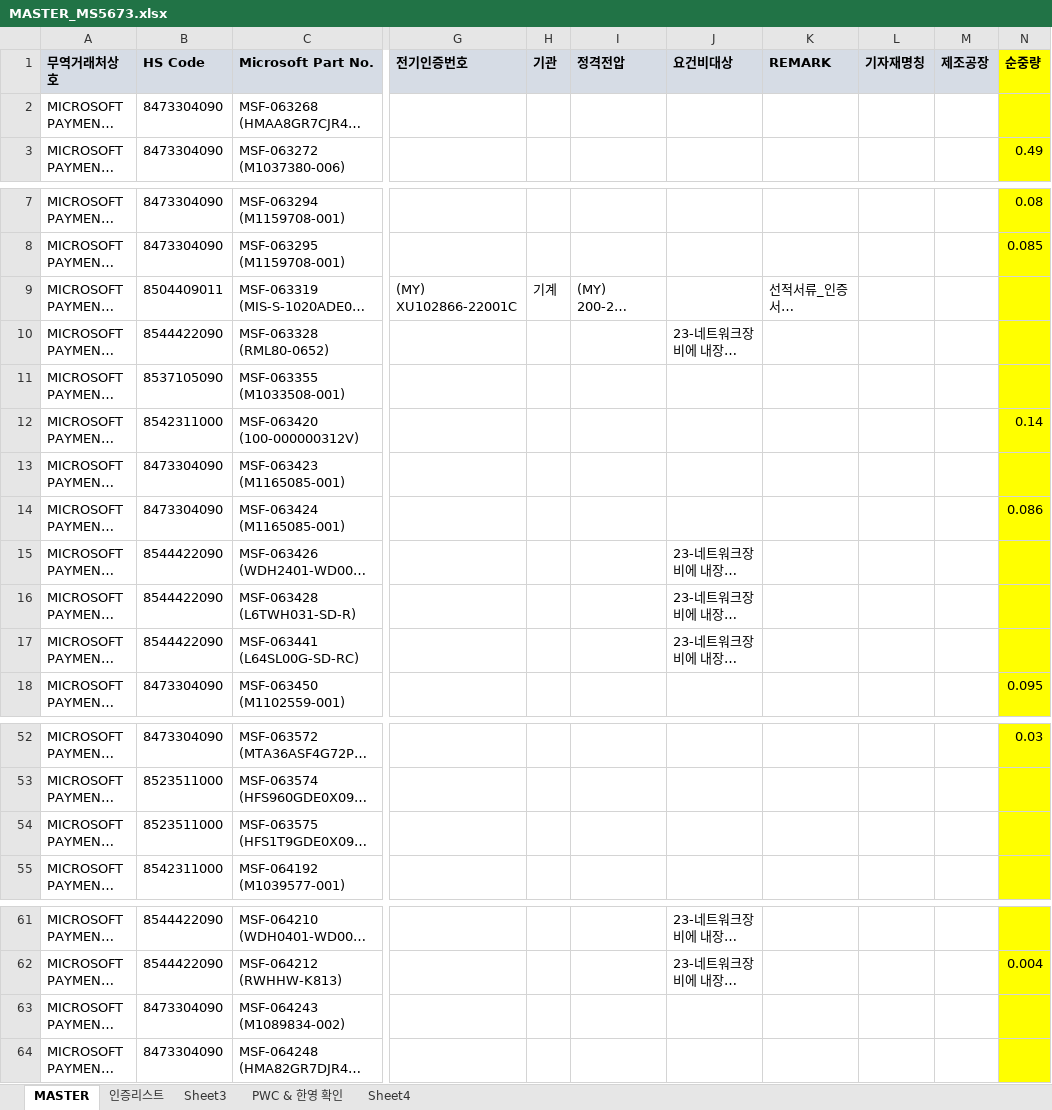
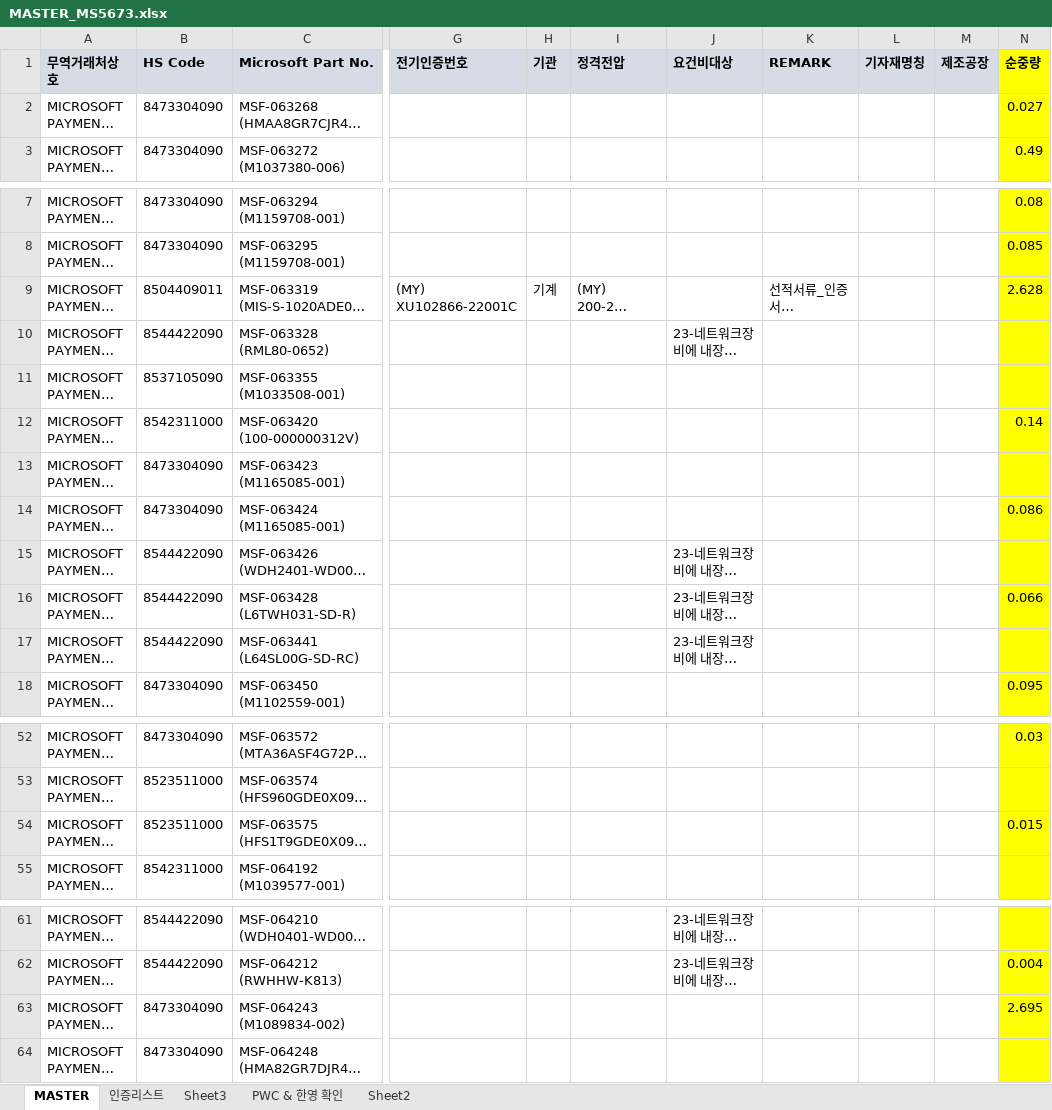
Before and after one commit to helloboraS/MS_PDF-TO-EXCEL, an Excel workbook: MASTER_MS5673.xlsx, sheet MASTER, drawn as a sheet; only a part is shown, gaps mark what is left out; long unchanged cells end in …; values as stored, in another font and other column widths than the file's, no borders; conditional formats not drawn; the diff covers the shown part only; the diff names each change by its address in the sheet, - before the commit and + after, or states it on an @@ line.

```diff
--- a/MASTER_MS5673.xlsx (sheet MASTER)
+++ b/MASTER_MS5673.xlsx (sheet MASTER)
-sheet tab: Sheet4
+sheet tab: Sheet2
-N2 (순중량): (empty)
+N2 (순중량): 0.027
-N9 (순중량): (empty)
+N9 (순중량): 2.628
-N16 (순중량): (empty)
+N16 (순중량): 0.066
-N54 (순중량): (empty)
+N54 (순중량): 0.015
-N63 (순중량): (empty)
+N63 (순중량): 2.695
```
Also changed, not shown: 8 added rows and 18 edited cells elsewhere in this sheet, sheet PWC & 한영 확인, sheet Sheet3, charts or pictures.
